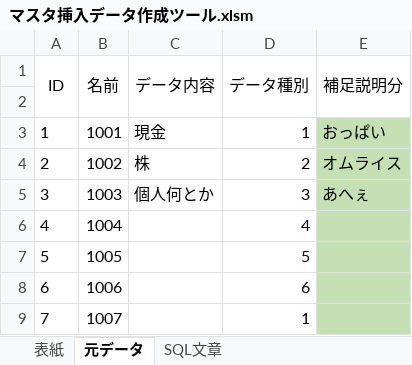
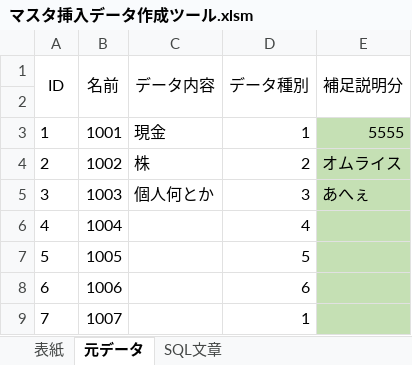
Before and after one commit to shibafu/TomakeEvidence, an Excel workbook: マスタ挿入データ作成ツール.xlsm, sheet 元データ, drawn as a sheet; only a part is shown; values as stored, in another font and other column widths than the file's, no borders; the diff names each change by its address in the sheet, - before the commit and + after, or states it on an @@ line.

```diff
--- a/マスタ挿入データ作成ツール.xlsm (sheet 元データ)
+++ b/マスタ挿入データ作成ツール.xlsm (sheet 元データ)
-E3 (補足説明分): おっぱい
+E3 (補足説明分): 5555
```
Also changed, not shown: sheet SQL文章, charts or pictures, 1 other file.
